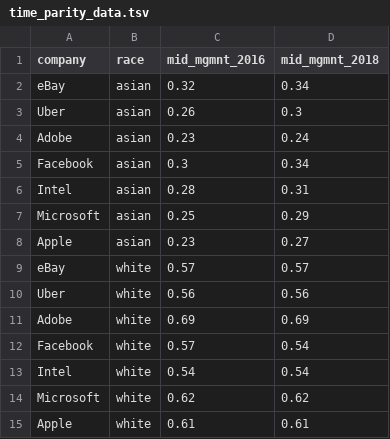
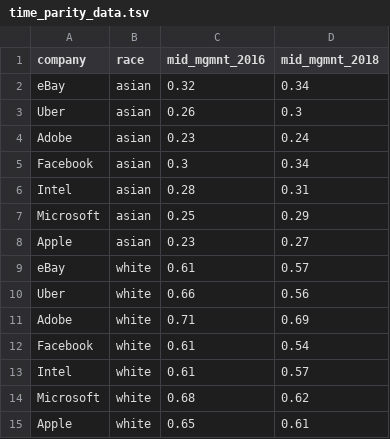
Before and after one commit to karishmavanjani/tree-chart, a TSV file: time_parity_data.tsv, drawn as a sheet.

Commit message:
change data

```diff
--- a/time_parity_data.tsv
+++ b/time_parity_data.tsv
@@ -8,8 +8,8 @@ Microsoft	asian	0.25	0.29
 Apple	asian	0.23	0.27
-eBay	white	0.57	0.57
-Uber	white	0.56	0.56
-Adobe	white	0.69	0.69
-Facebook	white	0.57	0.54
-Intel	white	0.54	0.54
-Microsoft	white	0.62	0.62
-Apple	white	0.61	0.61
+eBay	white	0.61	0.57
+Uber	white	0.66	0.56
+Adobe	white	0.71	0.69
+Facebook	white	0.61	0.54
+Intel	white	0.61	0.57
+Microsoft	white	0.68	0.62
+Apple	white	0.65	0.61
```
